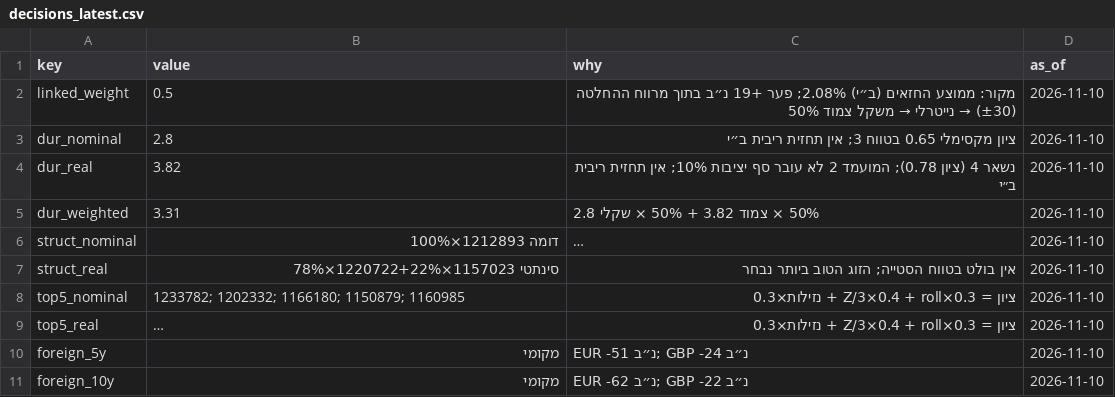
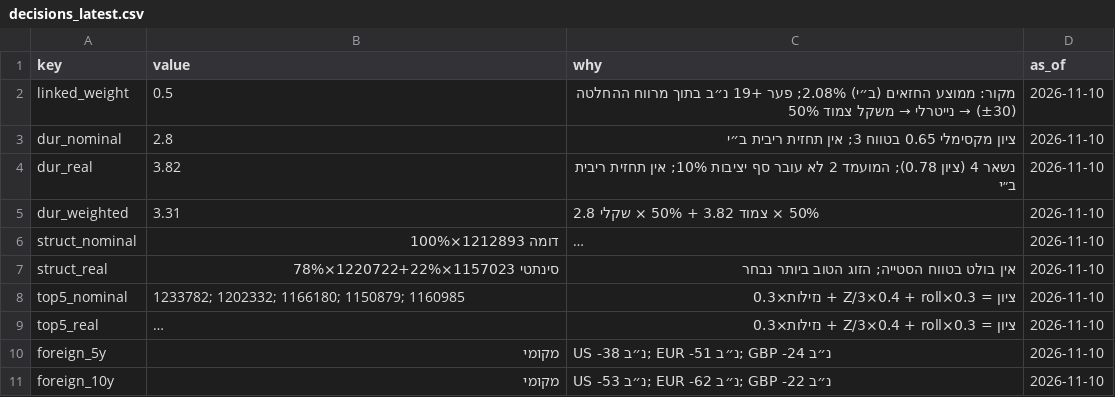
Before and after one commit to yovav81/corp-market-data, a CSV file: data/gov/decisions_latest.csv, drawn as a sheet; long unchanged cells end in …; the diff names each change by its address in the sheet, - before the commit and + after, or states it on an @@ line.

```diff
--- a/data/gov/decisions_latest.csv
+++ b/data/gov/decisions_latest.csv
-C10 (why): EUR -51 נ״ב; GBP -24 נ״ב
+C10 (why): US -38 נ״ב; EUR -51 נ״ב; GBP -24 נ״ב
-C11 (why): EUR -62 נ״ב; GBP -22 נ״ב
+C11 (why): US -53 נ״ב; EUR -62 נ״ב; GBP -22 נ״ב
```
Also changed, not shown: data/gov/foreign_latest.csv, data/hist/alerts_latest.csv, 1 other file.
